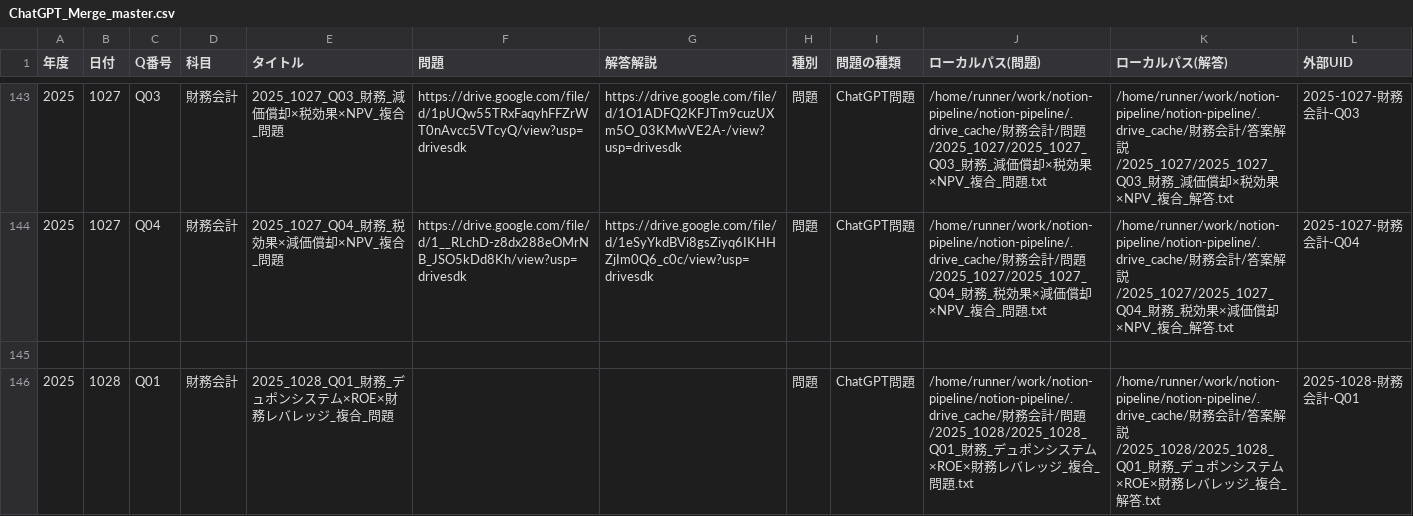
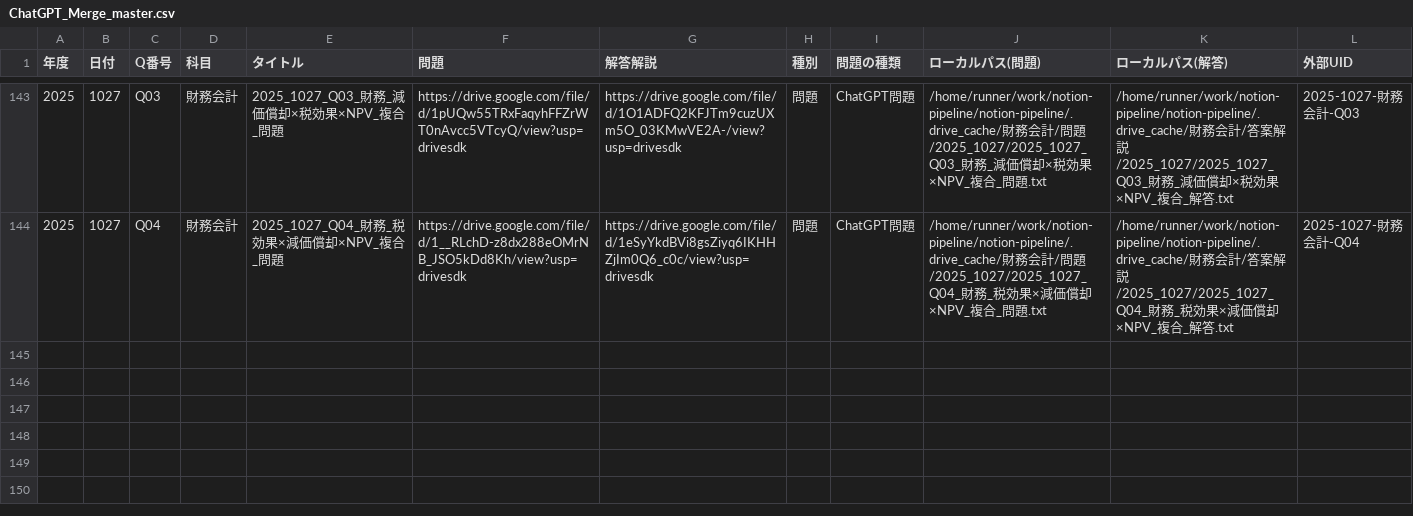
Before and after one commit to putan16mg/notion-pipeline, a CSV file: ChatGPT_Merge_master.csv, drawn as a sheet; only a part is shown, gaps mark what is left out; the diff names each change by its address in the sheet, - before the commit and + after, or states it on an @@ line.

Commit message:
Update ChatGPT_Merge_master.csv

```diff
--- a/ChatGPT_Merge_master.csv
+++ b/ChatGPT_Merge_master.csv
-row 145: (empty)
-row 146: 2025 | 1028 | Q01 | 財務会計 | 2025_1028_Q01_財務_デュポンシステム×ROE×財務レバレッジ_複合_問題 |  |  | 問題 | ChatGPT問題 | /home/runner/work/notion-pipeline/notion-pipeline/.drive_cache/財務会計/問題/2025_1028/2025_1028_Q01_財務_デュポンシステム×ROE×財務レバレッジ_複合_問題.txt | /home/runner/work/notion-pipeline/notion-pipeline/.drive_cache/財務会計/答案解説/2025_1028/2025_1028_Q01_財務_デュポンシステム×ROE×財務レバレッジ_複合_解答.txt | 2025-1028-財務会計-Q01
```
